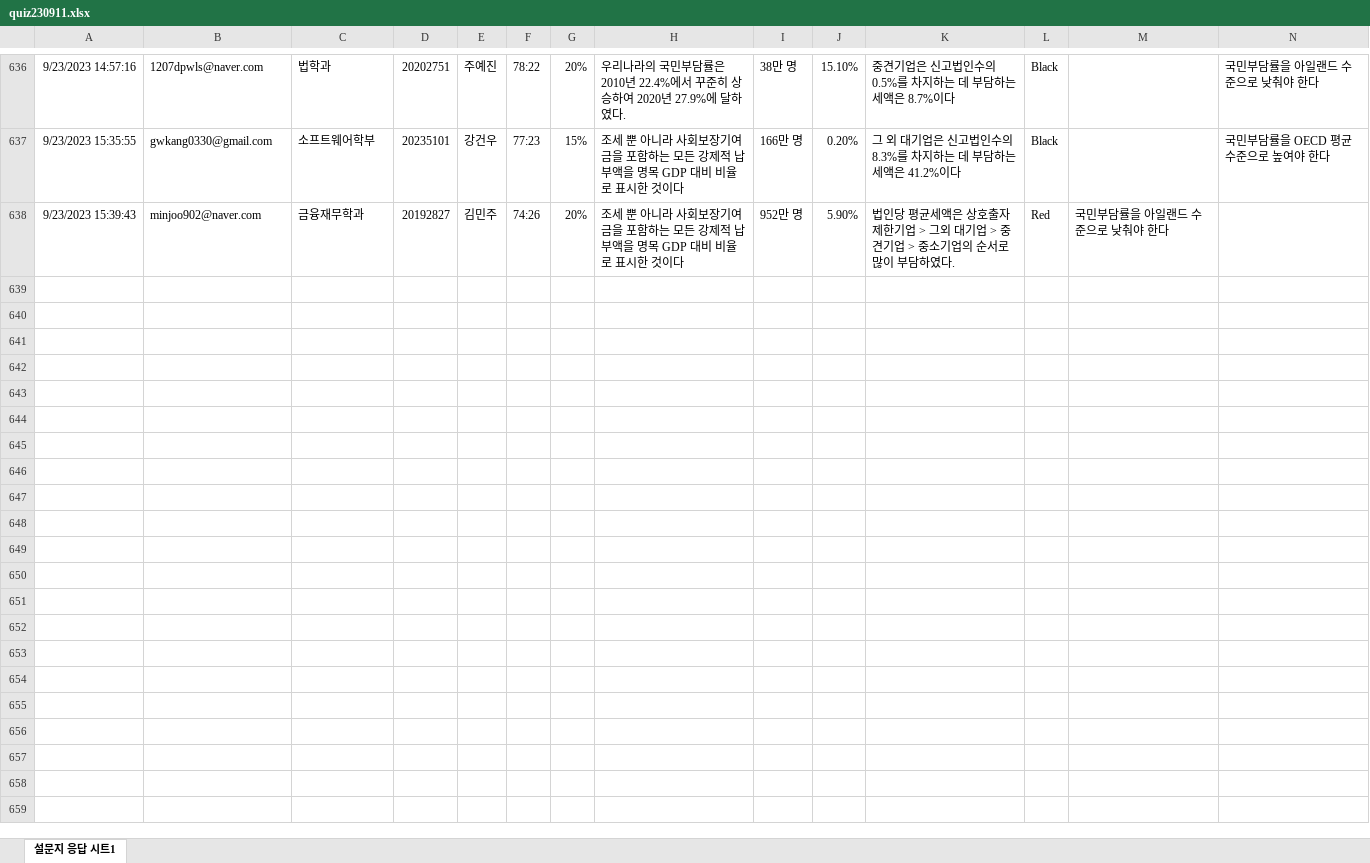
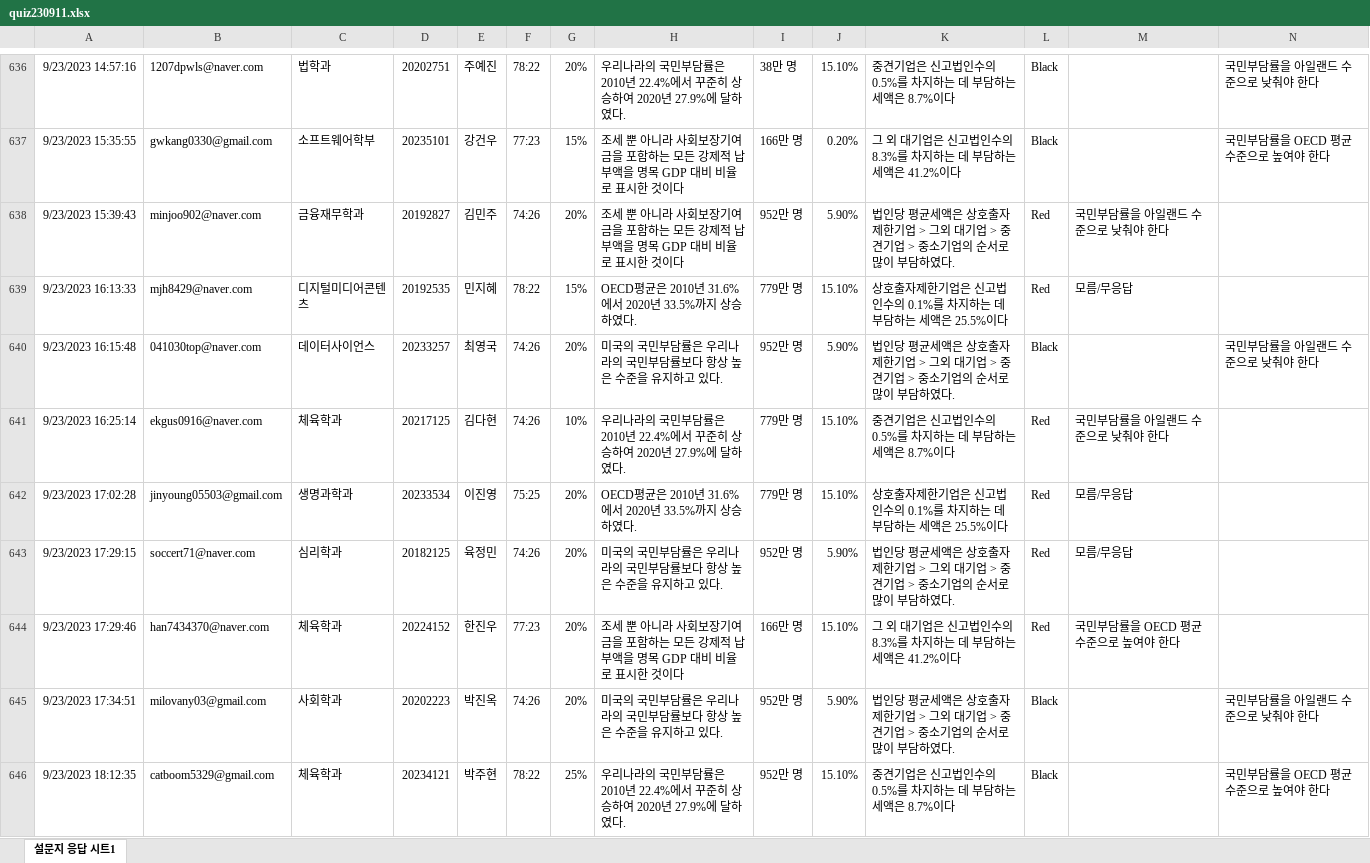
Before and after one commit to kwlee58/class202302, an Excel workbook: data/quiz230911.xlsx, sheet 설문지 응답 시트1, drawn as a sheet; only a part is shown, gaps mark what is left out; values as stored, in another font and other column widths than the file's, no borders; the diff covers the shown part only; the diff names each change by its address in the sheet, - before the commit and + after, or states it on an @@ line.

```diff
--- a/data/quiz230911.xlsx (sheet 설문지 응답 시트1)
+++ b/data/quiz230911.xlsx (sheet 설문지 응답 시트1)
+row 639: 9/23/2023 16:13:33 | mjh8429@naver.com | 디지털미디어콘텐츠 | 20192535 | 민지혜 | 78:22 | 15% | OECD평균은 2010년 31.6%에서 2020년 33.5%까지 상승하였다. | 779만 명 | 15.10% | 상호출자제한기업은 신고법인수의 0.1%를 차지하는 데 부담하는 세액은 25.5%이다 | Red | 모름/무응답
+row 640: 9/23/2023 16:15:48 | 041030top@naver.com | 데이터사이언스 | 20233257 | 최영국 | 74:26 | 20% | 미국의 국민부담률은 우리나라의 국민부담률보다 항상 높은 수준을 유지하고 있다. | 952만 명 | 5.90% | 법인당 평균세액은 상호출자제한기업 > 그외 대기업 > 중견기업 > 중소기업의 순서로 많이 부담하였다. | Black |  | 국민부담률을 아일랜드 수준으로 낮춰야 한다
+row 641: 9/23/2023 16:25:14 | ekgus0916@naver.com | 체육학과 | 20217125 | 김다현 | 74:26 | 10% | 우리나라의 국민부담률은 2010년 22.4%에서 꾸준히 상승하여 2020년 27.9%에 달하였다. | 779만 명 | 15.10% | 중견기업은 신고법인수의 0.5%를 차지하는 데 부담하는 세액은 8.7%이다 | Red | 국민부담률을 아일랜드 수준으로 낮춰야 한다
+row 642: 9/23/2023 17:02:28 | jinyoung05503@gmail.com | 생명과학과 | 20233534 | 이진영 | 75:25 | 20% | OECD평균은 2010년 31.6%에서 2020년 33.5%까지 상승하였다. | 779만 명 | 15.10% | 상호출자제한기업은 신고법인수의 0.1%를 차지하는 데 부담하는 세액은 25.5%이다 | Red | 모름/무응답
+row 643: 9/23/2023 17:29:15 | soccert71@naver.com | 심리학과 | 20182125 | 육정민 | 74:26 | 20% | 미국의 국민부담률은 우리나라의 국민부담률보다 항상 높은 수준을 유지하고 있다. | 952만 명 | 5.90% | 법인당 평균세액은 상호출자제한기업 > 그외 대기업 > 중견기업 > 중소기업의 순서로 많이 부담하였다. | Red | 모름/무응답
+row 644: 9/23/2023 17:29:46 | han7434370@naver.com | 체육학과 | 20224152 | 한진우 | 77:23 | 20% | 조세 뿐 아니라 사회보장기여금을 포함하는 모든 강제적 납부액을 명목 GDP 대비 비율로 표시한 것이다 | 166만 명 | 15.10% | 그 외 대기업은 신고법인수의 8.3%를 차지하는 데 부담하는 세액은 41.2%이다 | Red | 국민부담률을 OECD 평균 수준으로 높여야 한다
+row 645: 9/23/2023 17:34:51 | milovany03@gmail.com | 사회학과 | 20202223 | 박진옥 | 74:26 | 20% | 미국의 국민부담률은 우리나라의 국민부담률보다 항상 높은 수준을 유지하고 있다. | 952만 명 | 5.90% | 법인당 평균세액은 상호출자제한기업 > 그외 대기업 > 중견기업 > 중소기업의 순서로 많이 부담하였다. | Black |  | 국민부담률을 아일랜드 수준으로 낮춰야 한다
+row 646: 9/23/2023 18:12:35 | catboom5329@gmail.com | 체육학과 | 20234121 | 박주현 | 78:22 | 25% | 우리나라의 국민부담률은 2010년 22.4%에서 꾸준히 상승하여 2020년 27.9%에 달하였다. | 952만 명 | 15.10% | 중견기업은 신고법인수의 0.5%를 차지하는 데 부담하는 세액은 8.7%이다 | Black |  | 국민부담률을 OECD 평균 수준으로 높여야 한다
```
Also changed, not shown: 7 added rows elsewhere in this sheet, data/quiz230911_tmp.xlsx, data/quiz230918.xlsx, 14 other files.
